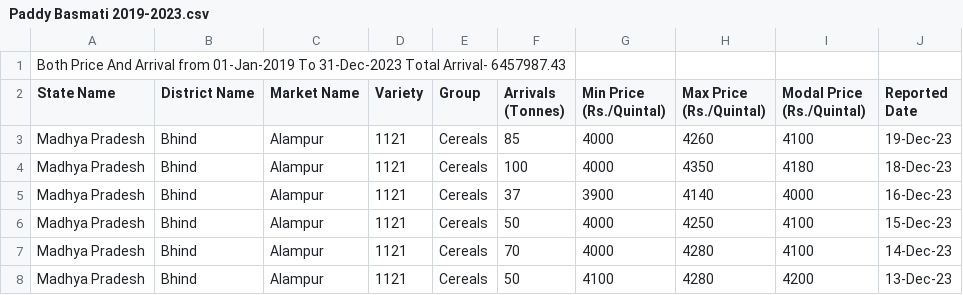
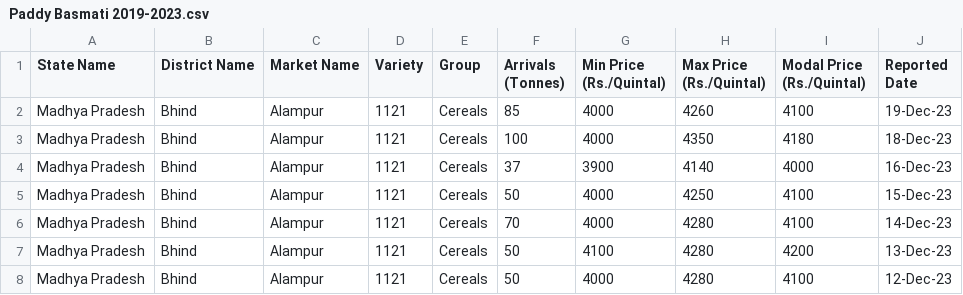
Before and after one commit to DinilKrishna/Agri-project, a CSV file: Paddy Basmati/Paddy Basmati 2019-2023.csv, drawn as a sheet; only a part is shown; the shorter side is filled out with more unchanged rows.

Commit message:
major crops data collected

```diff
--- a/Paddy Basmati/Paddy Basmati 2019-2023.csv
+++ b/Paddy Basmati/Paddy Basmati 2019-2023.csv
@@ -1,2 +1 @@
-Both Price And Arrival from 01-Jan-2019 To 31-Dec-2023 Total Arrival- 6457987.43,,,,,,,,,
 State Name,District Name,Market Name,Variety,Group,Arrivals (Tonnes),Min Price (Rs./Quintal),Max Price (Rs./Quintal),Modal Price (Rs./Quintal),Reported Date
```
Also changed, not shown: Gram Raw/Gram Raw 2019-2023.csv, Millets/Millets 2019-2023.csv, 51 other files.
